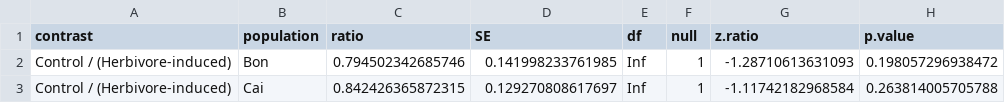
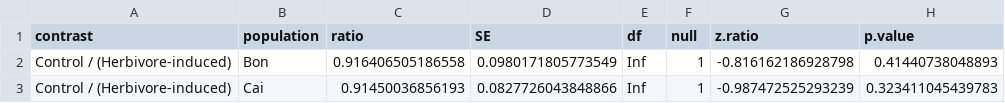
Before and after one commit to Granjel/CoVOCom, a CSV file: tables/emm-terpenes-contrasts.csv, drawn as a sheet.

```diff
--- a/tables/emm-terpenes-contrasts.csv
+++ b/tables/emm-terpenes-contrasts.csv
@@ -1,3 +1,3 @@
 "contrast","population","ratio","SE","df","null","z.ratio","p.value"
-"Control / (Herbivore-induced)","Bon",0.794502342685746,0.141998233761985,Inf,1,-1.28710613631093,0.198057296938472
-"Control / (Herbivore-induced)","Cai",0.842426365872315,0.129270808617697,Inf,1,-1.11742182968584,0.263814005705788
+"Control / (Herbivore-induced)","Bon",0.916406505186558,0.0980171805773549,Inf,1,-0.816162186928798,0.41440738048893
+"Control / (Herbivore-induced)","Cai",0.91450036856193,0.0827726043848866,Inf,1,-0.987472525293239,0.323411045439783
```
Also changed, not shown: tables/emm-glvs-contrasts.csv, tables/emm-glvs-emmeans.csv, 7 other files.
